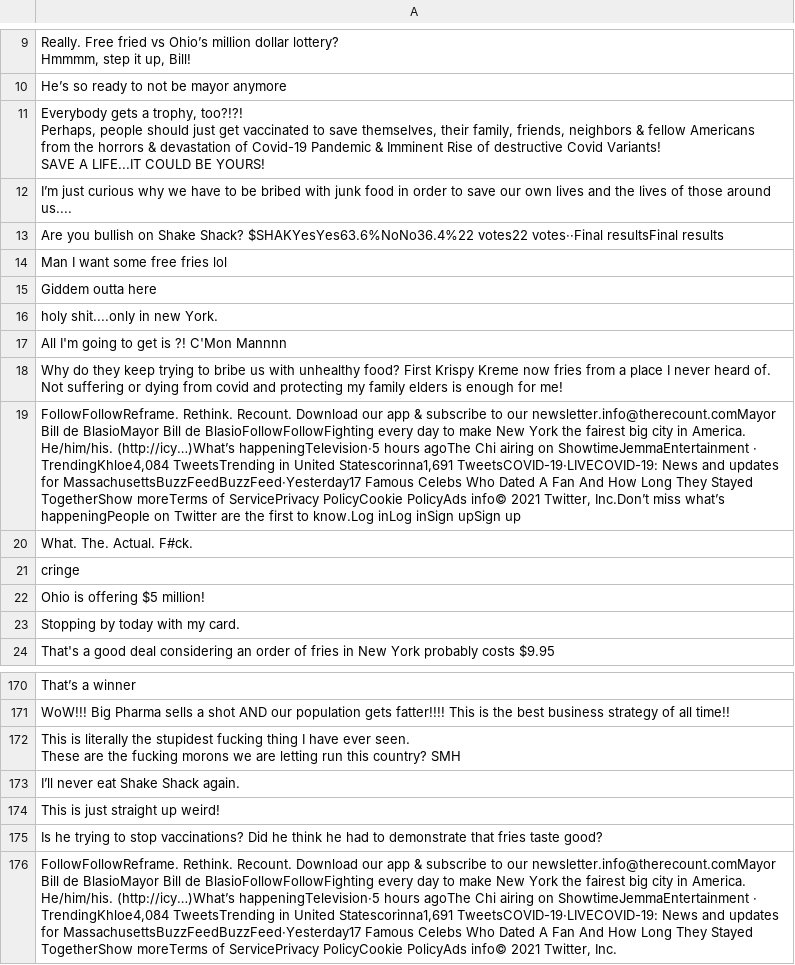
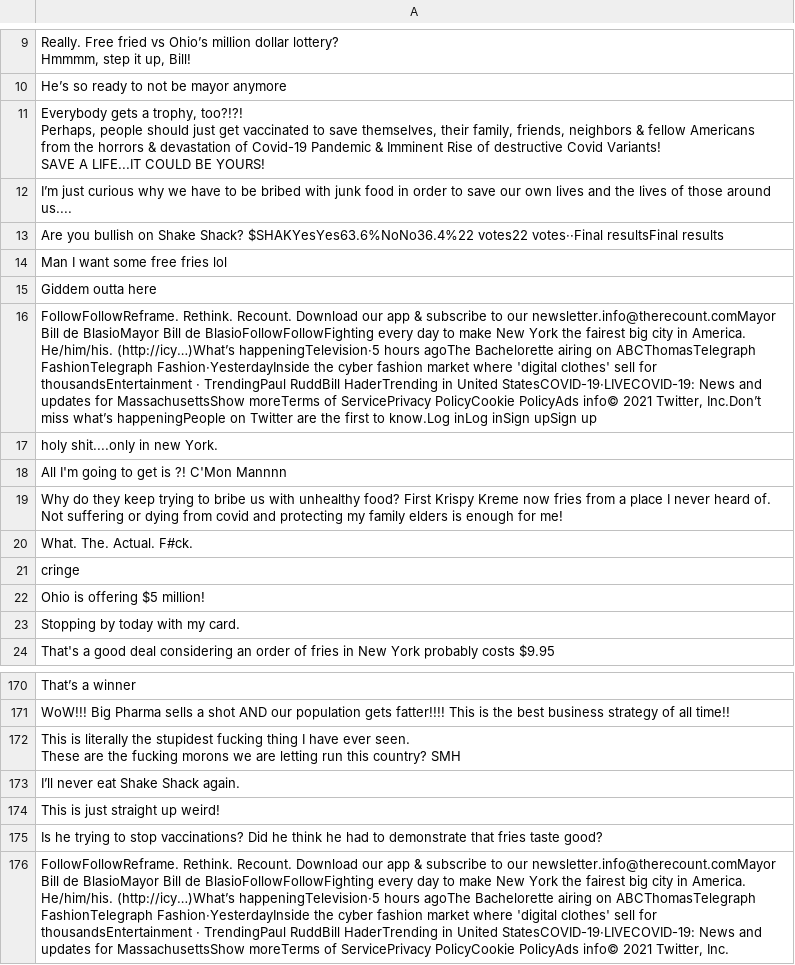
Before and after one commit to yjzhang3/Vaccine-Sent-NLP, a CSV file: csv/repliesNew York.csv, drawn as a sheet; only a part is shown, gaps mark what is left out; removed rows and columns are numbered as before the commit, all else as after; the diff names each change by its address in the sheet, - before the commit and + after, or states it on an @@ line.

```diff
--- a/csv/repliesNew York.csv
+++ b/csv/repliesNew York.csv
+row 16: FollowFollowReframe. Rethink. Recount. Download our app & subscribe to our newsletter.info@therecount.comMayor Bill de BlasioMayor Bill de BlasioFollowFollowFighting every day to make New York the fairest big city in America. He/him/his. (http://icy…)What’s happeningTelevision·5 hours agoThe Bachelorette airing on ABCThomasTelegraph FashionTelegraph Fashion·YesterdayInside the cyber fashion market where 'digital clothes' sell for thousandsEntertainment · TrendingPaul RuddBill HaderTrending in United StatesCOVID-19·LIVECOVID-19: News and updates for MassachusettsShow moreTerms of ServicePrivacy PolicyCookie PolicyAds info© 2021 Twitter, Inc.Don’t miss what’s happeningPeople on Twitter are the first to know.Log inLog inSign upSign up
-row 19: FollowFollowReframe. Rethink. Recount. Download our app & subscribe to our newsletter.info@therecount.comMayor Bill de BlasioMayor Bill de BlasioFollowFollowFighting every day to make New York the fairest big city in America. He/him/his. (http://icy…)What’s happeningTelevision·5 hours agoThe Chi airing on ShowtimeJemmaEntertainment · TrendingKhloe4,084 TweetsTrending in United Statescorinna1,691 TweetsCOVID-19·LIVECOVID-19: News and updates for MassachusettsBuzzFeedBuzzFeed·Yesterday17 Famous Celebs Who Dated A Fan And How Long They Stayed TogetherShow moreTerms of ServicePrivacy PolicyCookie PolicyAds info© 2021 Twitter, Inc.Don’t miss what’s happeningPeople on Twitter are the first to know.Log inLog inSign upSign up
-A176: …hours agoThe Chi airing on ShowtimeJemmaEntertainment · TrendingKhloe4,084 TweetsTrending in United Statescorinna1,691 TweetsCOVID-19·LIVECOVID-19: News and updates for MassachusettsBuzzFeedBuzzFeed·Yesterday17 Famous Celebs Who Dated A Fan And How Long They Stayed TogetherShow moreTerms of…
+A176: …hours agoThe Bachelorette airing on ABCThomasTelegraph FashionTelegraph Fashion·YesterdayInside the cyber fashion market where 'digital clothes' sell for thousandsEntertainment · TrendingPaul RuddBill HaderTrending in United StatesCOVID-19·LIVECOVID-19: News and updates for MassachusettsShow moreTerms of…
```
Also changed, not shown: csv/post-repliesCalifornia.csv, csv/post-repliesNew York.csv, 16 other files.
